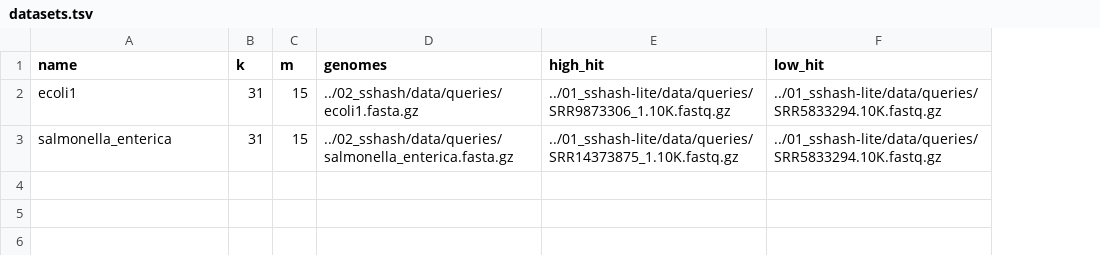
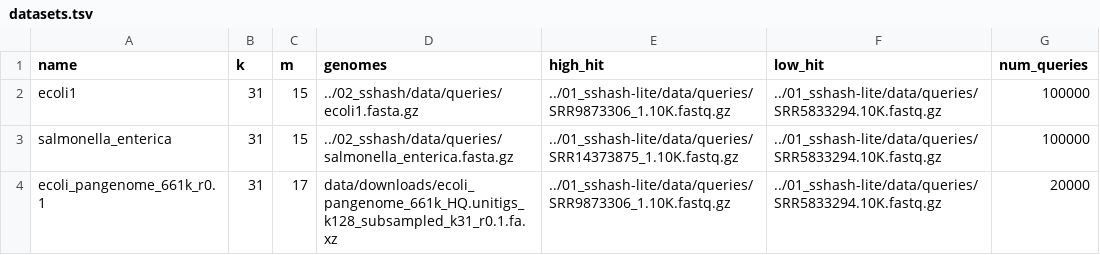
Before and after one commit to karel-brinda/sshash-family-masked-superstrings, a TSV file: 30_benchmark_membership/datasets.tsv, drawn as a sheet; the diff names each change by its address in the sheet, - before the commit and + after, or states it on an @@ line.

Commit message:
Add E. coli 661k pangenome subsample to the membership benchmark
- New dataset ecoli_pangenome_661k_r0.1 (Zenodo 14722244; 55.1M 31-mers,
  49.5M unitigs/simplitigs, 475 Mbp masked superstring) and its results.
- Number of random queries is now per dataset (num_queries column of
  datasets.tsv, passed as $BENCH_NUM_QUERIES at run time; default 1M as
  in the reference); 100K for the single genomes, 20K for the pangenome.
- prepare_data.sh streams .xz inputs to GGCAT through named FIFOs.
- run.sh: REUSE_INDEXES=1 reruns benchmarks on existing indexes.
- count_kmers.py streams files and counts bytes (fast on Gbp inputs).

```diff
--- a/30_benchmark_membership/datasets.tsv
+++ b/30_benchmark_membership/datasets.tsv
+column G (num_queries), rows 2-3: 100000 | 100000
+row 4: ecoli_pangenome_661k_r0.1 | 31 | 17 | data/downloads/ecoli_pangenome_661k_HQ.unitigs_k128_subsampled_k31_r0.1.fa.xz | ../01_sshash-lite/data/queries/SRR9873306_1.10K.fastq.gz | ../01_sshash-lite/data/queries/SRR5833294.10K.fastq.gz | 20000
```
Also changed, not shown: 14 other files.
